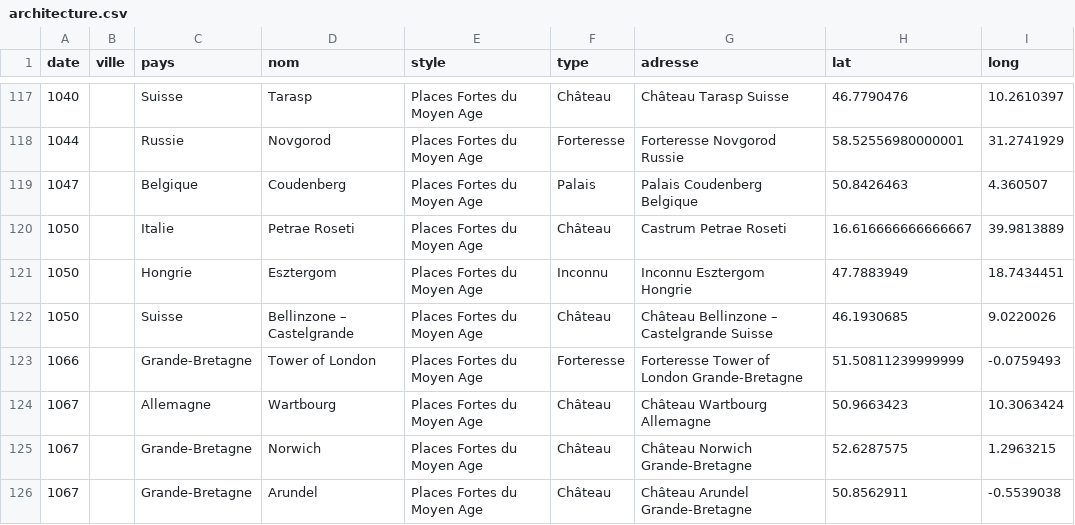
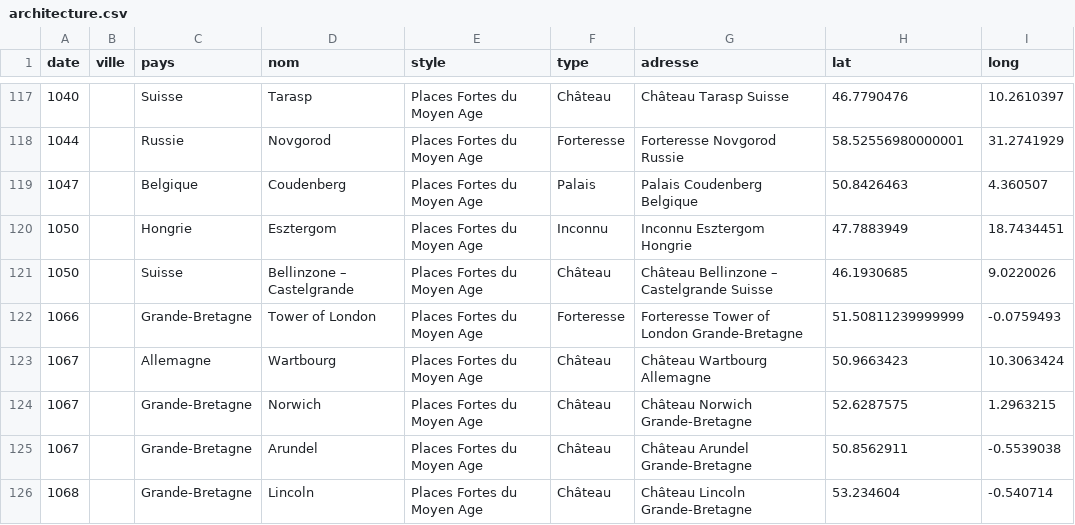
Before and after one commit to Arthurllyr/europe_i, a CSV file: architecture.csv, drawn as a sheet; only a part is shown, gaps mark what is left out; the shorter side is filled out with more unchanged rows.

Commit message:
Add files via upload

```diff
--- a/architecture.csv
+++ b/architecture.csv
@@ -119,3 +119,2 @@ date,ville,pays,nom,style,type,adresse,lat,long
 1047,,Belgique,Coudenberg,Places Fortes du Moyen Age,Palais,Palais Coudenberg Belgique,50.8426463,4.360507
-1050,,Italie,Petrae Roseti,Places Fortes du Moyen Age,Château,Castrum Petrae Roseti,16.616666666666667,39.9813889
 1050,,Hongrie,Esztergom,Places Fortes du Moyen Age,Inconnu,Inconnu Esztergom Hongrie,47.7883949,18.7434451
```
